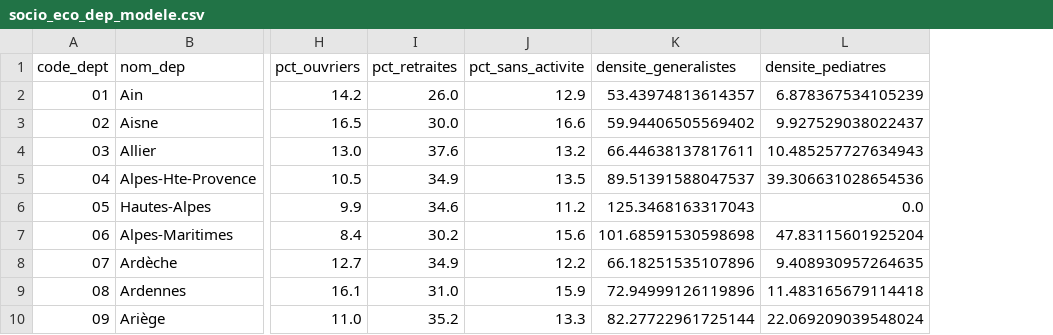
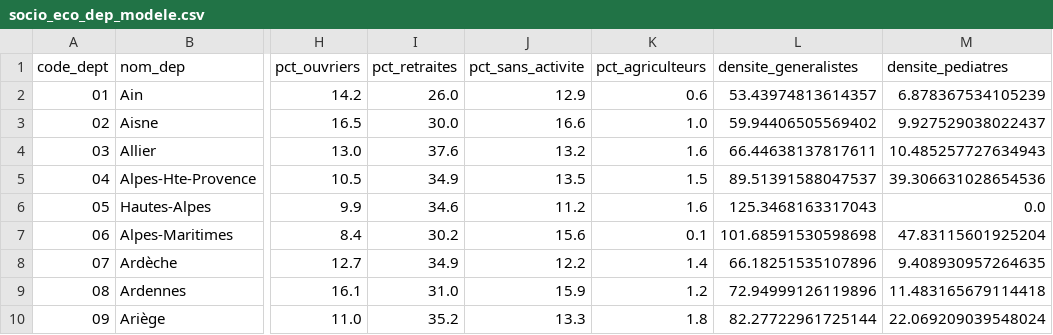
Before and after one commit to jbrocardplatim/LIORA_PROJET_PATHO_RESPIRATOIRES, a CSV file: data/processed/socio_eco_dep_modele.csv, drawn as a sheet; only a part is shown, gaps mark what is left out; the diff names each change by its address in the sheet, - before the commit and + after, or states it on an @@ line.

Commit message:
Socio-éco : ajout des agriculteurs (8 CSP)

```diff
--- a/data/processed/socio_eco_dep_modele.csv
+++ b/data/processed/socio_eco_dep_modele.csv
+column K (pct_agriculteurs), rows 2-10: 0.6 | 1.0 | 1.6 | 1.5 | 1.6 | 0.1 | 1.4 | 1.2 | 1.8
```
Also changed, not shown: 1 other file.
